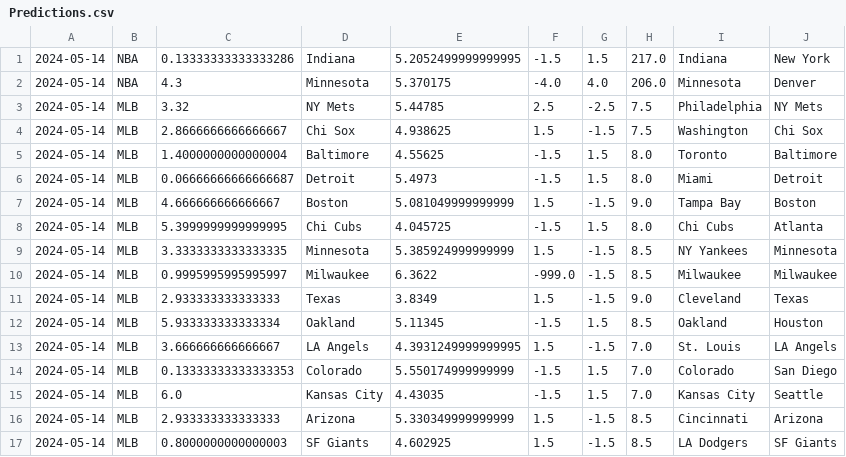
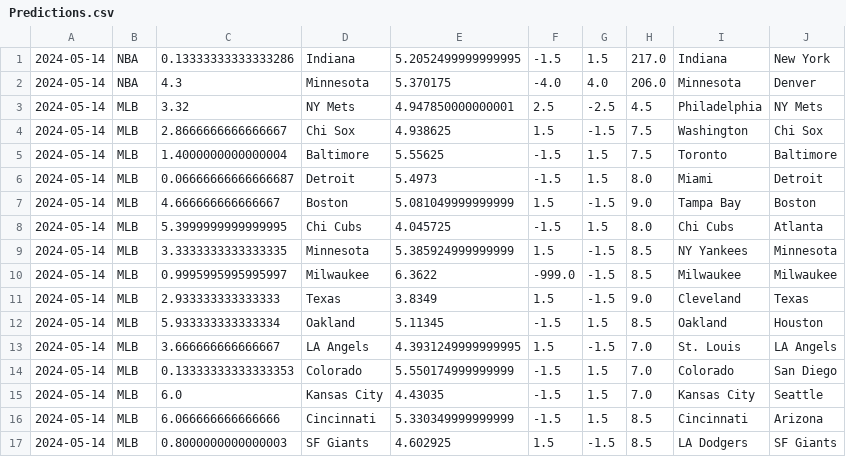
Before and after one commit to cookeda/CapstoneSportsbook, a CSV file: OddsHistory/History/Predictions.csv, drawn as a sheet.

```diff
--- a/OddsHistory/History/Predictions.csv
+++ b/OddsHistory/History/Predictions.csv
@@ -2,5 +2,5 @@
 2024-05-14,NBA,4.3,Minnesota,5.370175,-4.0,4.0,206.0,Minnesota,Denver
-2024-05-14,MLB,3.32,NY Mets,5.44785,2.5,-2.5,7.5,Philadelphia,NY Mets
+2024-05-14,MLB,3.32,NY Mets,4.947850000000001,2.5,-2.5,4.5,Philadelphia,NY Mets
 2024-05-14,MLB,2.8666666666666667,Chi Sox,4.938625,1.5,-1.5,7.5,Washington,Chi Sox
-2024-05-14,MLB,1.4000000000000004,Baltimore,4.55625,-1.5,1.5,8.0,Toronto,Baltimore
+2024-05-14,MLB,1.4000000000000004,Baltimore,5.55625,-1.5,1.5,7.5,Toronto,Baltimore
 2024-05-14,MLB,0.06666666666666687,Detroit,5.4973,-1.5,1.5,8.0,Miami,Detroit
@@ -15,3 +15,3 @@
 2024-05-14,MLB,6.0,Kansas City,4.43035,-1.5,1.5,7.0,Kansas City,Seattle
-2024-05-14,MLB,2.933333333333333,Arizona,5.330349999999999,1.5,-1.5,8.5,Cincinnati,Arizona
+2024-05-14,MLB,6.066666666666666,Cincinnati,5.330349999999999,-1.5,1.5,8.5,Cincinnati,Arizona
 2024-05-14,MLB,0.8000000000000003,SF Giants,4.602925,1.5,-1.5,8.5,LA Dodgers,SF Giants
```
Also changed, not shown: 21 other files.
